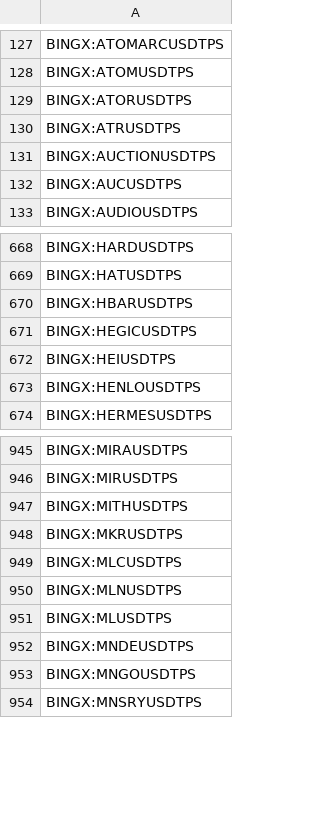
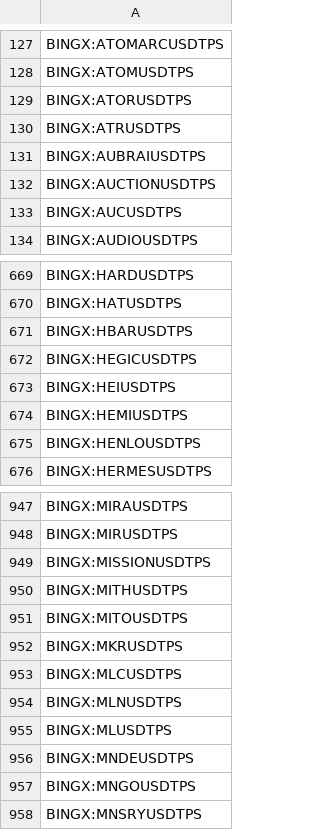
Before and after one commit to CryptowChris/Crypto-Exchanges-Tickers, a CSV file: tickers/BingX.csv, drawn as a sheet; only a part is shown, gaps mark what is left out.

Commit message:
Update tickers 2025-08-28
Modified CSV files: tickers/Binance.csv, tickers/BingX.csv, tickers/Bybit.futures.csv, tickers/Gateio.csv, tickers/Poloniex.csv

Summary of changes:
Binance:
  + Added lines:
    + BINANCE:DOLOBNB
    + BINANCE:DOLOFDUSD
    + BINANCE:DOLOTRY
    + BINANCE:DOLOUSDC
    + BINANCE:DOLOUSDT

BingX:
  + Added lines:
    + BINGX:AUBRAIUSDTPS
    + BINGX:HEMIUSDTPS
    + BINGX:MISSIONUSDTPS
    + BINGX:MITOUSDTPS

Bybit.futures:
  + Added lines:
    + BYBIT:CAMPUSDT.P
  - Removed lines:
    - BYBIT:SOLAYERUSDT.P

Gateio:
  + Added lines:
    + GATEIO:ADAGUSD
    + GATEIO:BNBGUSD
    + GATEIO:BTCGUSD
    + GATEIO:ETHGUSD
    + GATEIO:GUSDUSDT
    + GATEIO:HYPERGUSD
    + GATEIO:MISSIONUSDT
    + GATEIO:SOLGUSD
    + GATEIO:TRXGUSD
    + GATEIO:XRPGUSD

Poloniex:
  + Added lines:
    + POLONIEX:FPXUSDT

```diff
--- a/tickers/BingX.csv
+++ b/tickers/BingX.csv
@@ -130,2 +130,3 @@ BINGX:ATORUSDTPS
 BINGX:ATRUSDTPS
+BINGX:AUBRAIUSDTPS
 BINGX:AUCTIONUSDTPS
@@ -672,2 +673,3 @@ BINGX:HEGICUSDTPS
 BINGX:HEIUSDTPS
+BINGX:HEMIUSDTPS
 BINGX:HENLOUSDTPS
@@ -946,3 +948,5 @@ BINGX:MIRAUSDTPS
 BINGX:MIRUSDTPS
+BINGX:MISSIONUSDTPS
 BINGX:MITHUSDTPS
+BINGX:MITOUSDTPS
 BINGX:MKRUSDTPS
```
Also changed, not shown: tickers/Binance.csv, tickers/Bybit.futures.csv, 2 other files.
